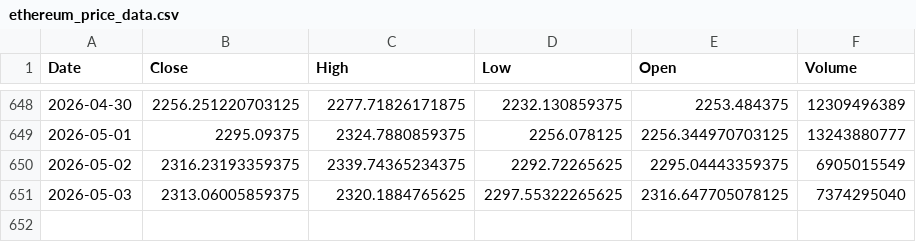
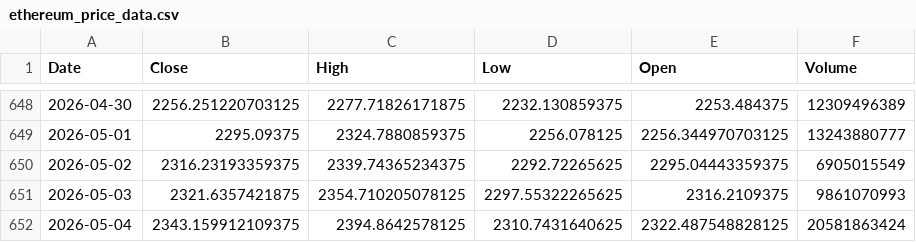
Before and after one commit to dlwpsms3gkrsus-glitch/crypto_price_vs_spot_etf_flow-chart, a CSV file: ethereum_price_data.csv, drawn as a sheet; only a part is shown, gaps mark what is left out.

```diff
--- a/ethereum_price_data.csv
+++ b/ethereum_price_data.csv
@@ -650,2 +650,3 @@ Date,Close,High,Low,Open,Volume
 2026-05-02,2316.23193359375,2339.74365234375,2292.72265625,2295.04443359375,6905015549
-2026-05-03,2313.06005859375,2320.1884765625,2297.55322265625,2316.647705078125,7374295040
+2026-05-03,2321.6357421875,2354.710205078125,2297.55322265625,2316.2109375,9861070993
+2026-05-04,2343.159912109375,2394.8642578125,2310.7431640625,2322.487548828125,20581863424
```
Also changed, not shown: btc_price_2024-01-11_to_today.csv, btc_price_data.csv, 9 other files.
